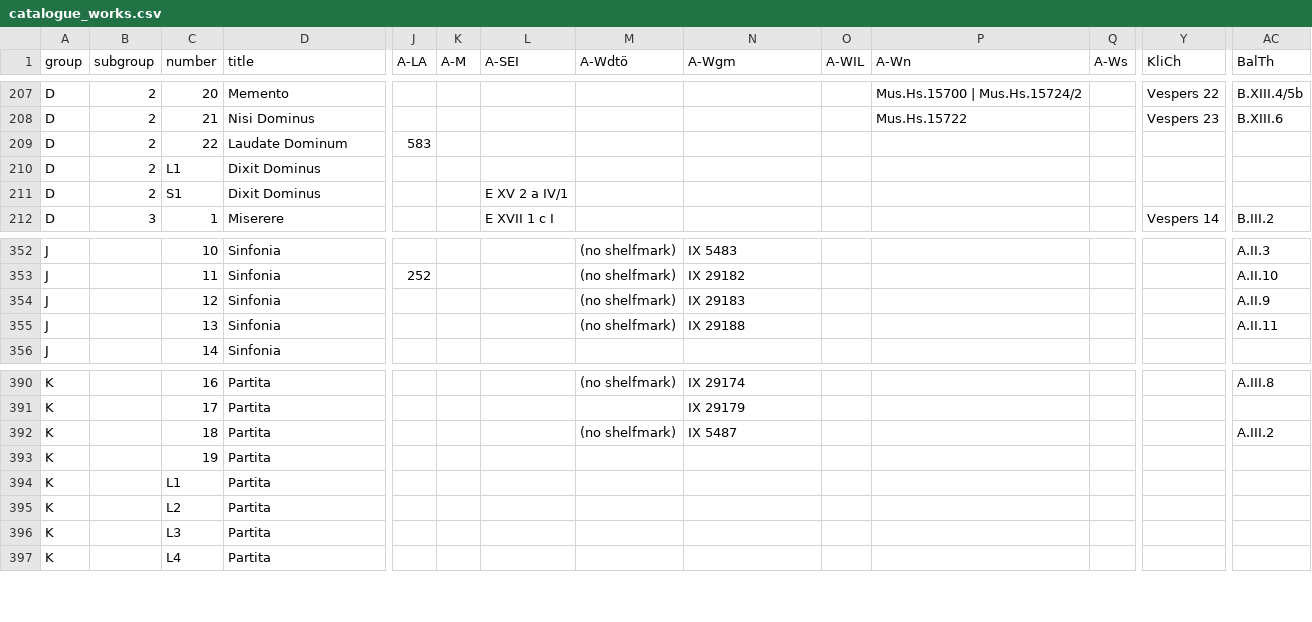
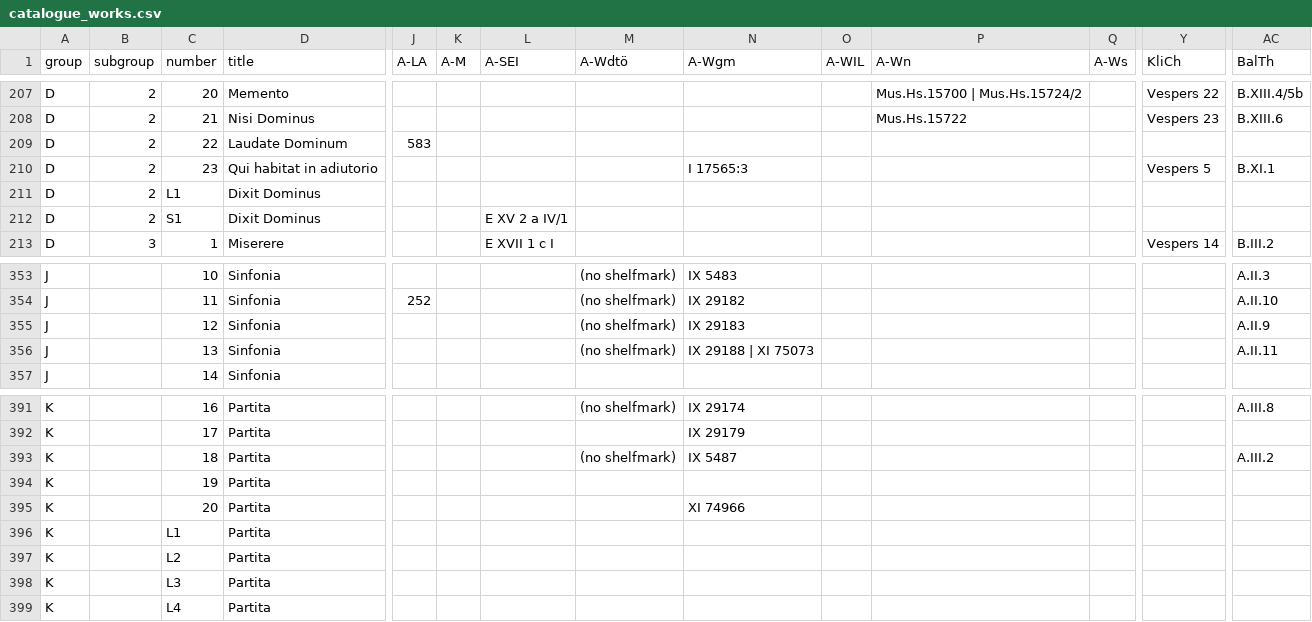
Before and after one commit to edition-esser-skala/tuma-catalogue-of-works, a CSV file: data/catalogue_works.csv, drawn as a sheet; only a part is shown, gaps mark what is left out; addresses are those after the commit; rows hold the shown columns only; the diff names each change by its address in the sheet, - before the commit and + after, or states it on an @@ line.

```diff
--- a/data/catalogue_works.csv
+++ b/data/catalogue_works.csv
+row 210: D | 2 | 23 | Qui habitat in adiutorio |  |  |  |  | I 17565:3 |  |  |  | Vespers 5 | B.XI.1
-N356 (A-Wgm): IX 29188
+N356 (A-Wgm): IX 29188 | XI 75073
+row 395: K |  | 20 | Partita |  |  |  |  | XI 74966
```
Also changed, not shown: data/works_missing_in_rism.csv, 15 other files.
